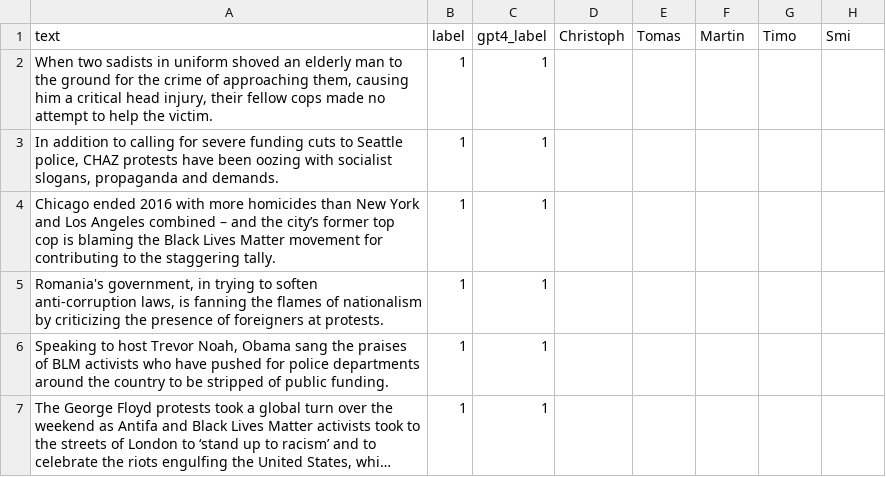
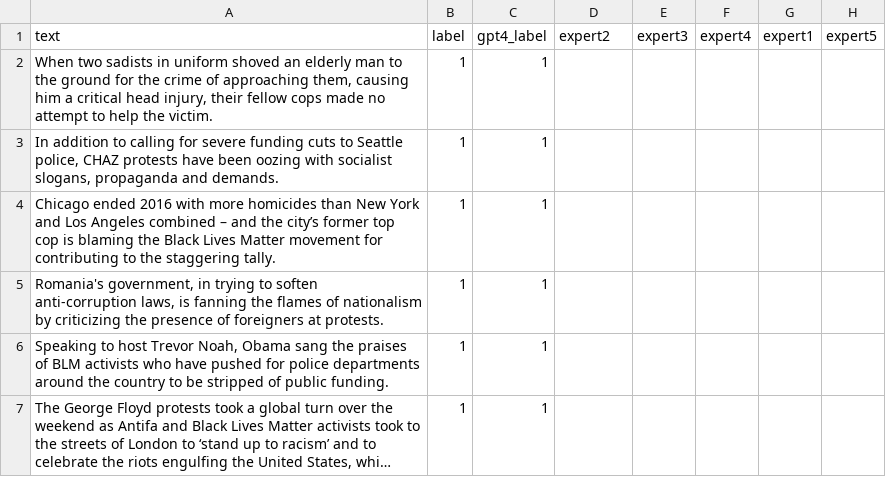
Before and after one commit to Media-Bias-Group/llm-annotations-annomatic, a CSV file: reannotation/icl_pool/reannotated_pool.csv, drawn as a sheet; only a part is shown; long unchanged cells end in ….

```diff
--- a/reannotation/icl_pool/reannotated_pool.csv
+++ b/reannotation/icl_pool/reannotated_pool.csv
@@ -1,2 +1,2 @@
-text,label,gpt4_label,Christoph,Tomas,Martin,Timo,Smi
+text,label,gpt4_label,expert2,expert3,expert4,expert1,expert5
 "When two sadists in uniform shoved an elderly man to the ground for the crime of approaching them, causing him a critical head injury, their fellow cops made no attempt to help the victim. ",1,1,,,,,
```
Also changed, not shown: 47 other files.
